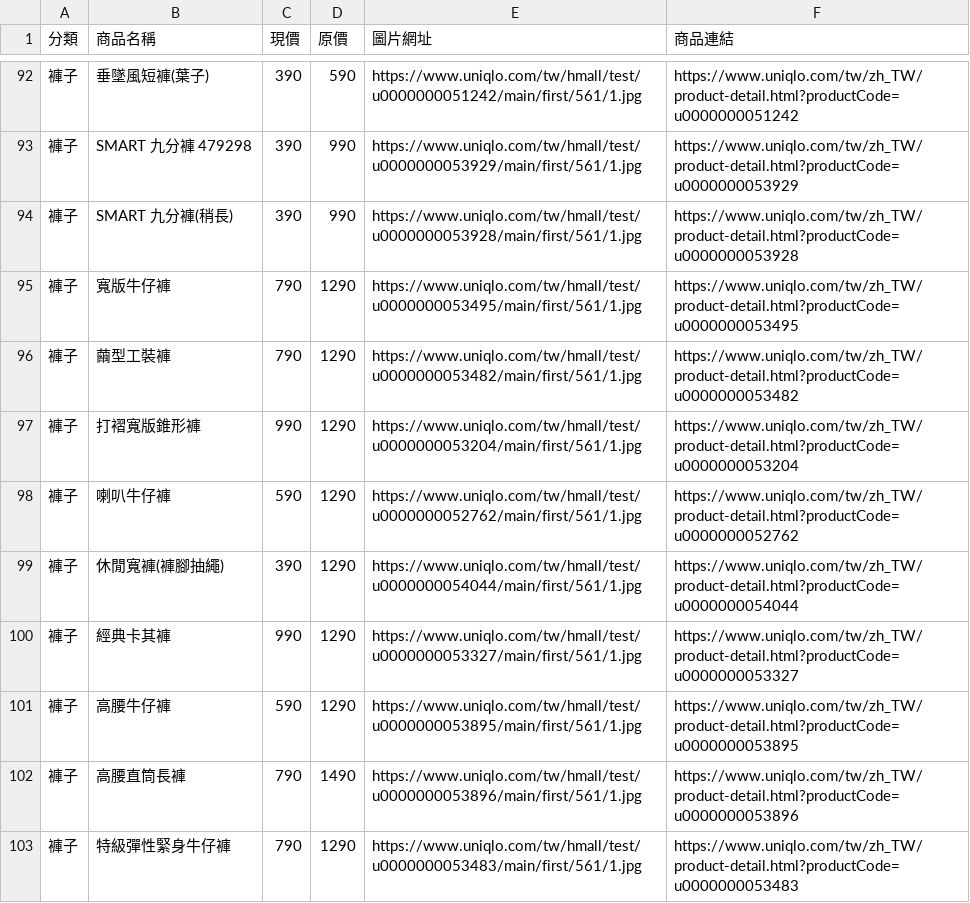
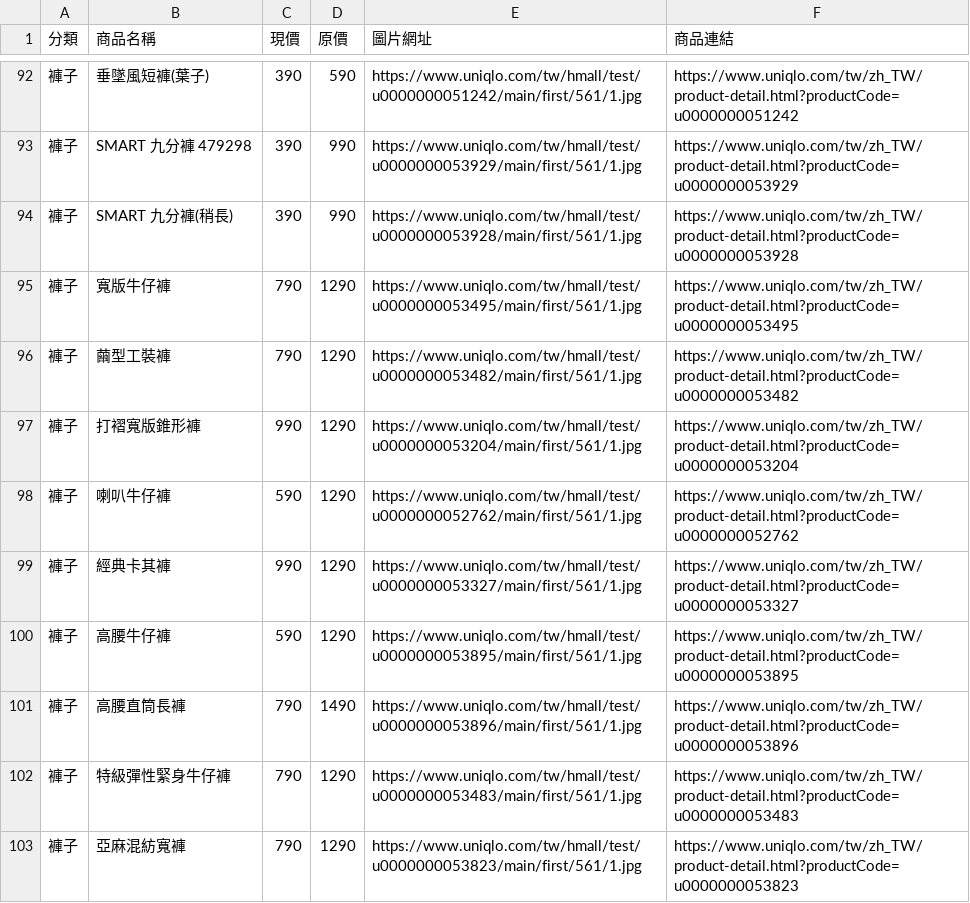
Before and after one commit to mooder16/on-sell-tracker, a CSV file: daily_deals.csv, drawn as a sheet; only a part is shown, gaps mark what is left out; the shorter side is filled out with more unchanged rows; the diff names each change by its address in the sheet, - before the commit and + after, or states it on an @@ line.

```diff
--- a/daily_deals.csv
+++ b/daily_deals.csv
-row 99: 褲子 | 休閒寬褲(褲腳抽繩) | 390 | 1290 | https://www.uniqlo.com/tw/hmall/test/u0000000054044/main/first/561/1.jpg | https://www.uniqlo.com/tw/zh_TW/product-detail.html?productCode=u0000000054044
```
Also changed, not shown: 5 other files.
